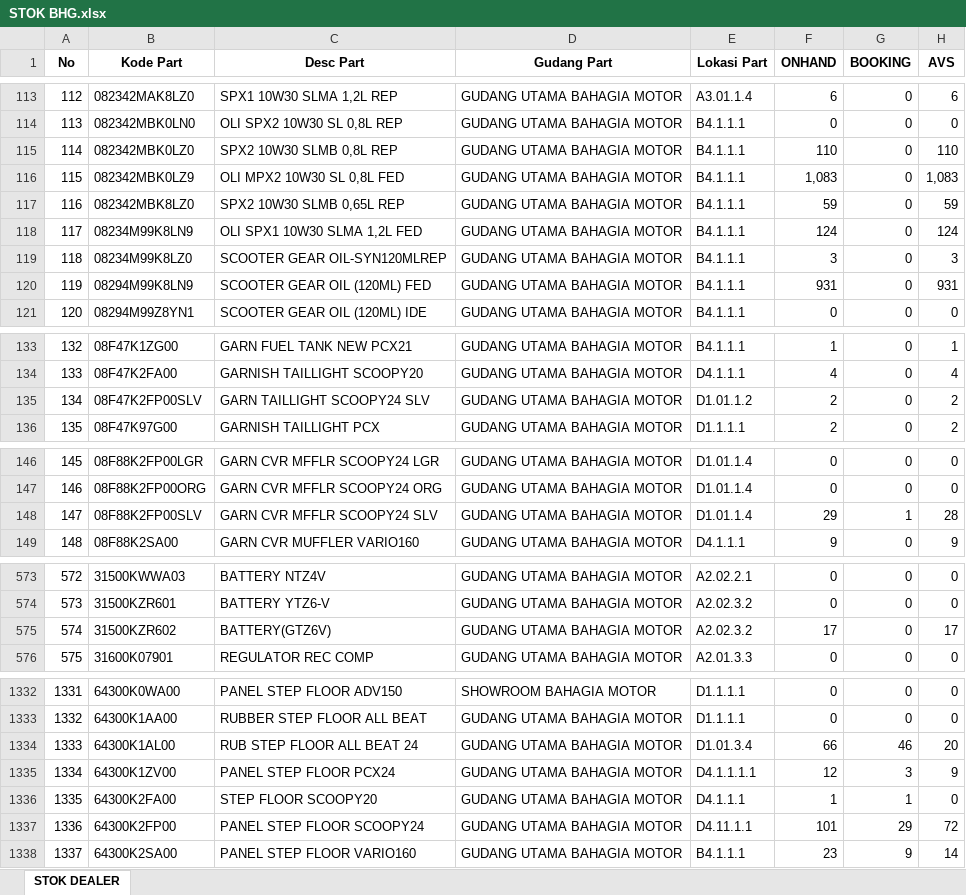
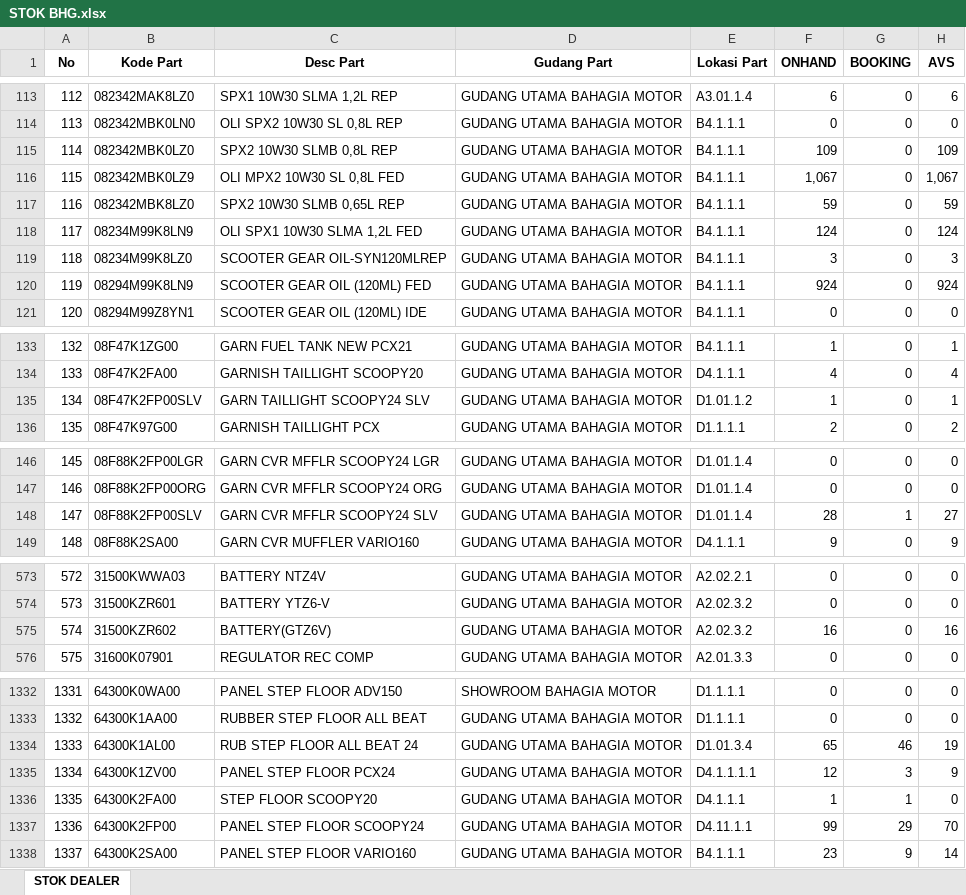
Before and after one commit to suwandakurnia/HILPSD, an Excel workbook: STOK DEALER/STOK BHG.xlsx, sheet STOK DEALER, drawn as a sheet; only a part is shown, gaps mark what is left out; values as stored, in another font and other column widths than the file's, no borders; the diff covers the shown part only; the diff names each change by its address in the sheet, - before the commit and + after, or states it on an @@ line.

```diff
--- a/STOK DEALER/STOK BHG.xlsx (sheet STOK DEALER)
+++ b/STOK DEALER/STOK BHG.xlsx (sheet STOK DEALER)
-F115 (ONHAND): 110
+F115 (ONHAND): 109
-H115 (AVS): 110
+H115 (AVS): 109
-F116 (ONHAND): 1,083
+F116 (ONHAND): 1,067
-H116 (AVS): 1,083
+H116 (AVS): 1,067
-F120 (ONHAND): 931
+F120 (ONHAND): 924
-H120 (AVS): 931
+H120 (AVS): 924
-F135 (ONHAND): 2
+F135 (ONHAND): 1
-H135 (AVS): 2
+H135 (AVS): 1
-F148 (ONHAND): 29
+F148 (ONHAND): 28
-H148 (AVS): 28
+H148 (AVS): 27
-F575 (ONHAND): 17
+F575 (ONHAND): 16
-H575 (AVS): 17
+H575 (AVS): 16
-F1334 (ONHAND): 66
+F1334 (ONHAND): 65
-H1334 (AVS): 20
+H1334 (AVS): 19
-F1337 (ONHAND): 101
+F1337 (ONHAND): 99
-H1337 (AVS): 72
+H1337 (AVS): 70
```
Also changed, not shown: 10 edited cells elsewhere in this sheet, STOK DEALER/STOK BKT.xlsx, STOK DEALER/STOK LSP.xlsx, 1 other file.
